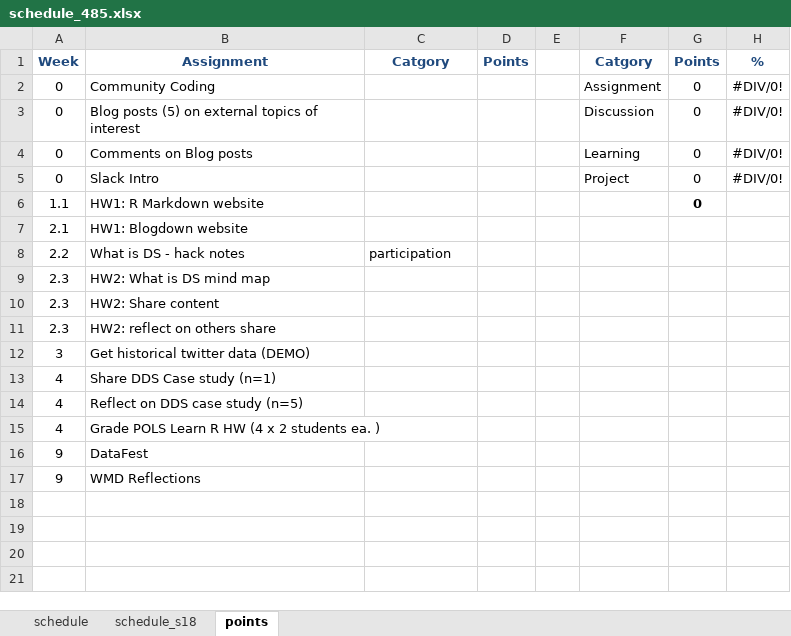
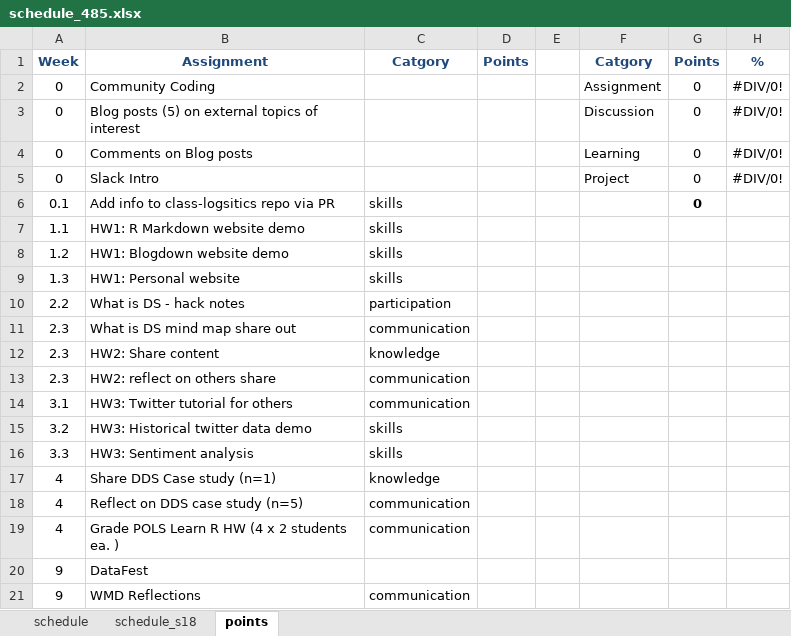
Before and after one commit to norcalbiostat/ADS, an Excel workbook: schedule_485.xlsx, sheet points, drawn as a sheet; values as stored, in another font and other column widths than the file's, no borders; removed rows and columns are numbered as before the commit, all else as after; the diff names each change by its address in the sheet, - before the commit and + after, or states it on an @@ line.

```diff
--- a/schedule_485.xlsx (sheet points)
+++ b/schedule_485.xlsx (sheet points)
-row 6: 1.1 | HW1: R Markdown website |  |  |  |  | 0
-row 7: 2.1 | HW1: Blogdown website
+row 6: 0.1 | Add info to class-logsitics repo via PR | skills |  |  |  | 0
+row 7: 1.1 | HW1: R Markdown website demo | skills
+row 8: 1.2 | HW1: Blogdown website demo | skills
+row 9: 1.3 | HW1: Personal website | skills
-row 9: 2.3 | HW2: What is DS mind map
+row 11: 2.3 | What is DS mind map share out | communication
-C12: (empty)
+C12: knowledge
-C13: (empty)
+C13: communication
-row 12: 3 | Get historical twitter data (DEMO)
+row 14: 3.1 | HW3: Twitter tutorial for others | communication
+row 15: 3.2 | HW3: Historical twitter data demo | skills
+row 16: 3.3 | HW3: Sentiment analysis | skills
-C17: (empty)
+C17: knowledge
-C18:C19: (empty)
+C18:C19: communication
-C21: (empty)
+C21: communication
```
Also changed, not shown: sheet schedule, 13 other files.
